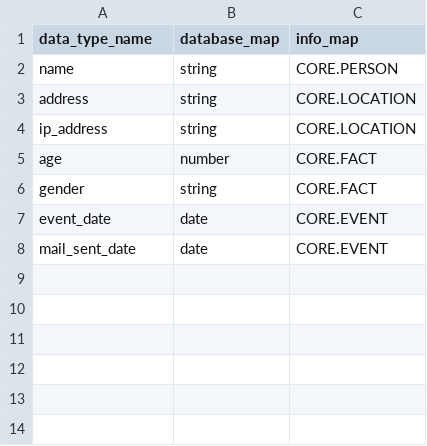
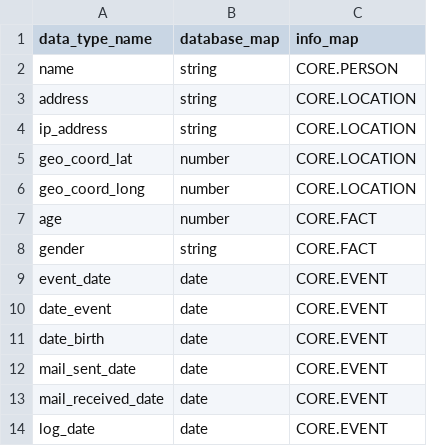
Before and after one commit to acutesoftware/AIKIF, a CSV file: aikif/data/ref/data_type_mapping.csv, drawn as a sheet.

Commit message:
additional data type mappings for lifepim

```diff
--- a/aikif/data/ref/data_type_mapping.csv
+++ b/aikif/data/ref/data_type_mapping.csv
@@ -4,2 +4,4 @@ address,string,CORE.LOCATION
 ip_address,string,CORE.LOCATION
+geo_coord_lat,number,CORE.LOCATION
+geo_coord_long,number,CORE.LOCATION
 age,number,CORE.FACT
@@ -7,2 +9,6 @@ gender,string,CORE.FACT
 event_date,date,CORE.EVENT
+date_event,date,CORE.EVENT
+date_birth,date,CORE.EVENT
 mail_sent_date,date,CORE.EVENT
+mail_received_date,date,CORE.EVENT
+log_date,date,CORE.EVENT
```
